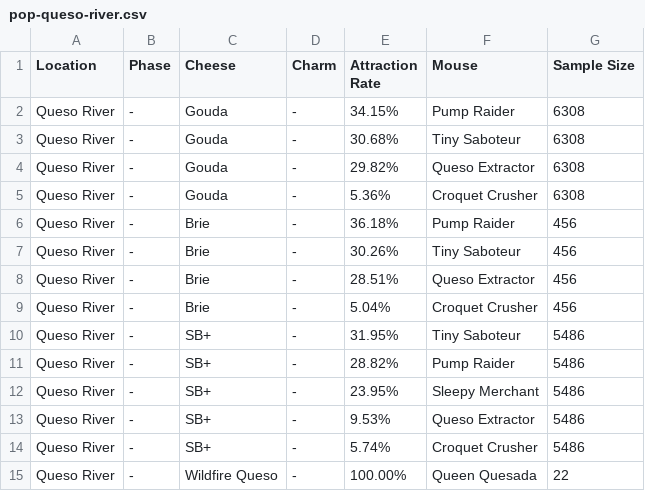
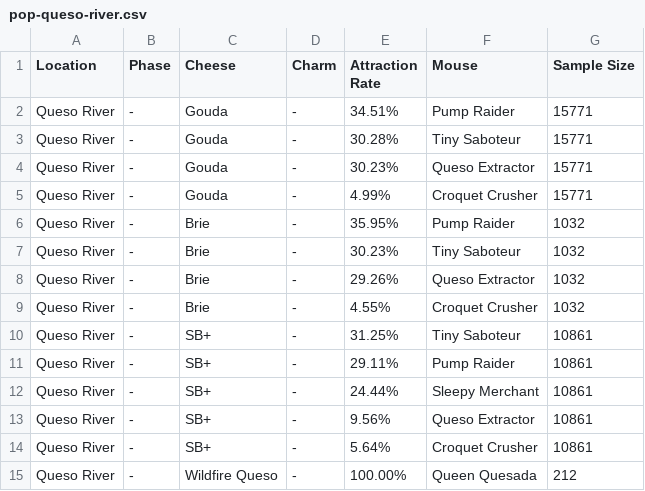
Before and after one commit to groupsky/MH-Tools, a CSV file: data/pop-queso-river.csv, drawn as a sheet.

```diff
--- a/data/pop-queso-river.csv
+++ b/data/pop-queso-river.csv
@@ -1,15 +1,15 @@
 "Location","Phase","Cheese","Charm","Attraction Rate","Mouse","Sample Size"
-"Queso River","-","Gouda","-","34.15%","Pump Raider",6308
-"Queso River","-","Gouda","-","30.68%","Tiny Saboteur",6308
-"Queso River","-","Gouda","-","29.82%","Queso Extractor",6308
-"Queso River","-","Gouda","-","5.36%","Croquet Crusher",6308
-"Queso River","-","Brie","-","36.18%","Pump Raider",456
-"Queso River","-","Brie","-","30.26%","Tiny Saboteur",456
-"Queso River","-","Brie","-","28.51%","Queso Extractor",456
-"Queso River","-","Brie","-","5.04%","Croquet Crusher",456
-"Queso River","-","SB+","-","31.95%","Tiny Saboteur",5486
-"Queso River","-","SB+","-","28.82%","Pump Raider",5486
-"Queso River","-","SB+","-","23.95%","Sleepy Merchant",5486
-"Queso River","-","SB+","-","9.53%","Queso Extractor",5486
-"Queso River","-","SB+","-","5.74%","Croquet Crusher",5486
-"Queso River","-","Wildfire Queso","-","100.00%","Queen Quesada",22
+"Queso River","-","Gouda","-","34.51%","Pump Raider",15771
+"Queso River","-","Gouda","-","30.28%","Tiny Saboteur",15771
+"Queso River","-","Gouda","-","30.23%","Queso Extractor",15771
+"Queso River","-","Gouda","-","4.99%","Croquet Crusher",15771
+"Queso River","-","Brie","-","35.95%","Pump Raider",1032
+"Queso River","-","Brie","-","30.23%","Tiny Saboteur",1032
+"Queso River","-","Brie","-","29.26%","Queso Extractor",1032
+"Queso River","-","Brie","-","4.55%","Croquet Crusher",1032
+"Queso River","-","SB+","-","31.25%","Tiny Saboteur",10861
+"Queso River","-","SB+","-","29.11%","Pump Raider",10861
+"Queso River","-","SB+","-","24.44%","Sleepy Merchant",10861
+"Queso River","-","SB+","-","9.56%","Queso Extractor",10861
+"Queso River","-","SB+","-","5.64%","Croquet Crusher",10861
+"Queso River","-","Wildfire Queso","-","100.00%","Queen Quesada",212
```
Also changed, not shown: data/loot-queso-canyon.csv, data/pop-cantera-quarry.csv, 9 other files.
